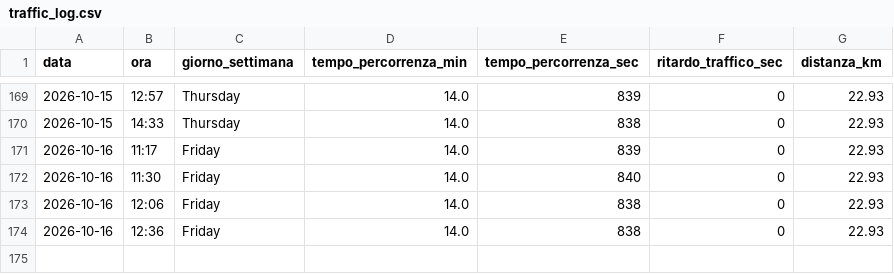
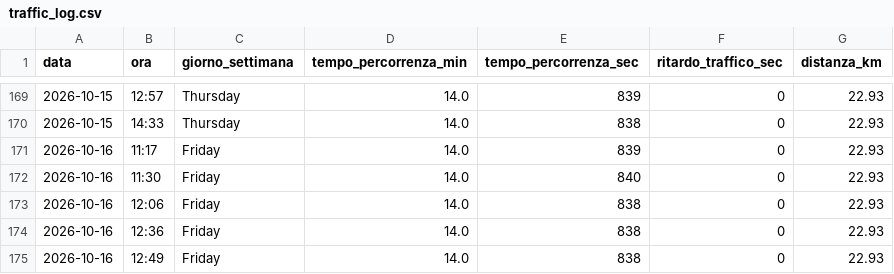
Before and after one commit to carlethegame/traffic-monitor, a CSV file: data/traffic_log.csv, drawn as a sheet; only a part is shown, gaps mark what is left out; the diff names each change by its address in the sheet, - before the commit and + after, or states it on an @@ line.

```diff
--- a/data/traffic_log.csv
+++ b/data/traffic_log.csv
+row 175: 2026-10-16 | 12:49 | Friday | 14.0 | 838 | 0 | 22.93
```
